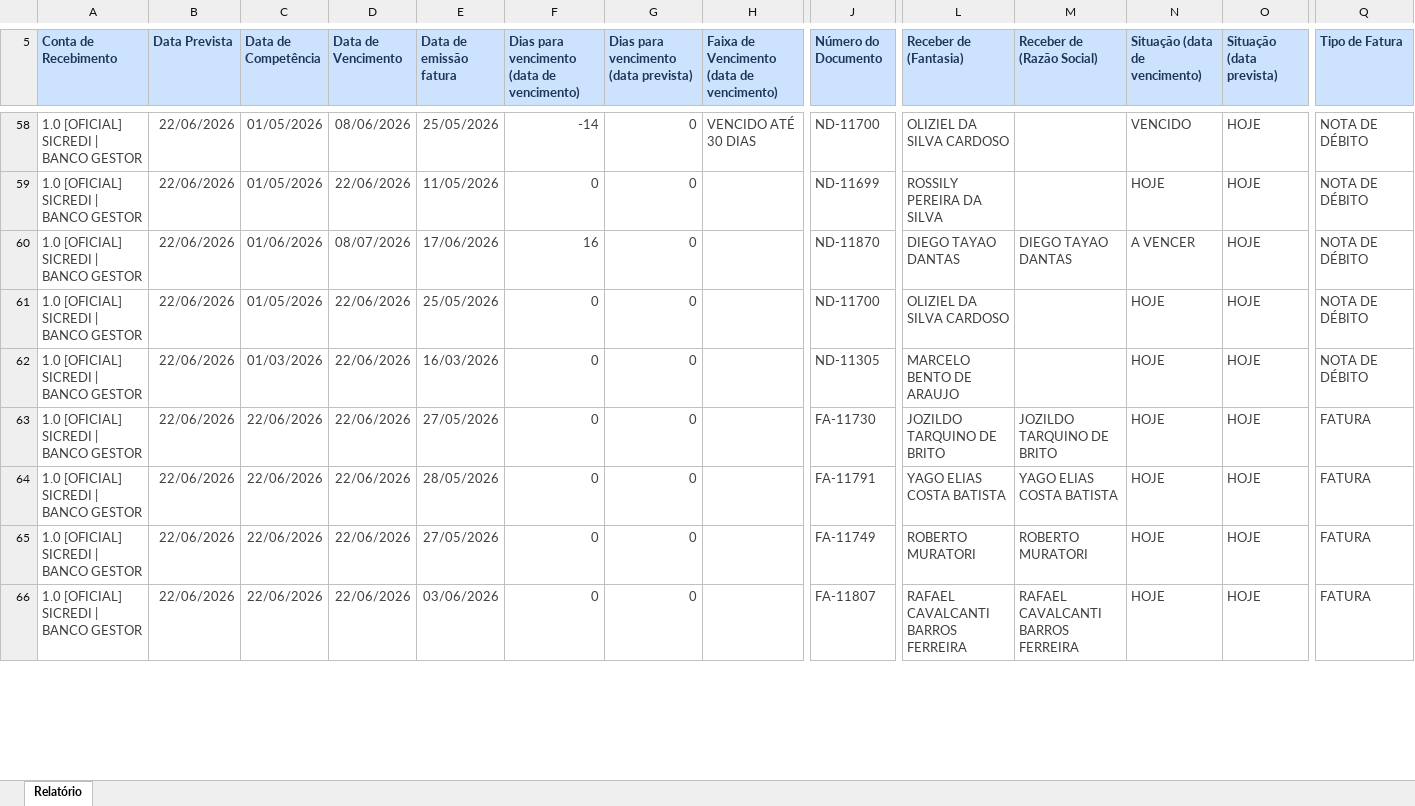
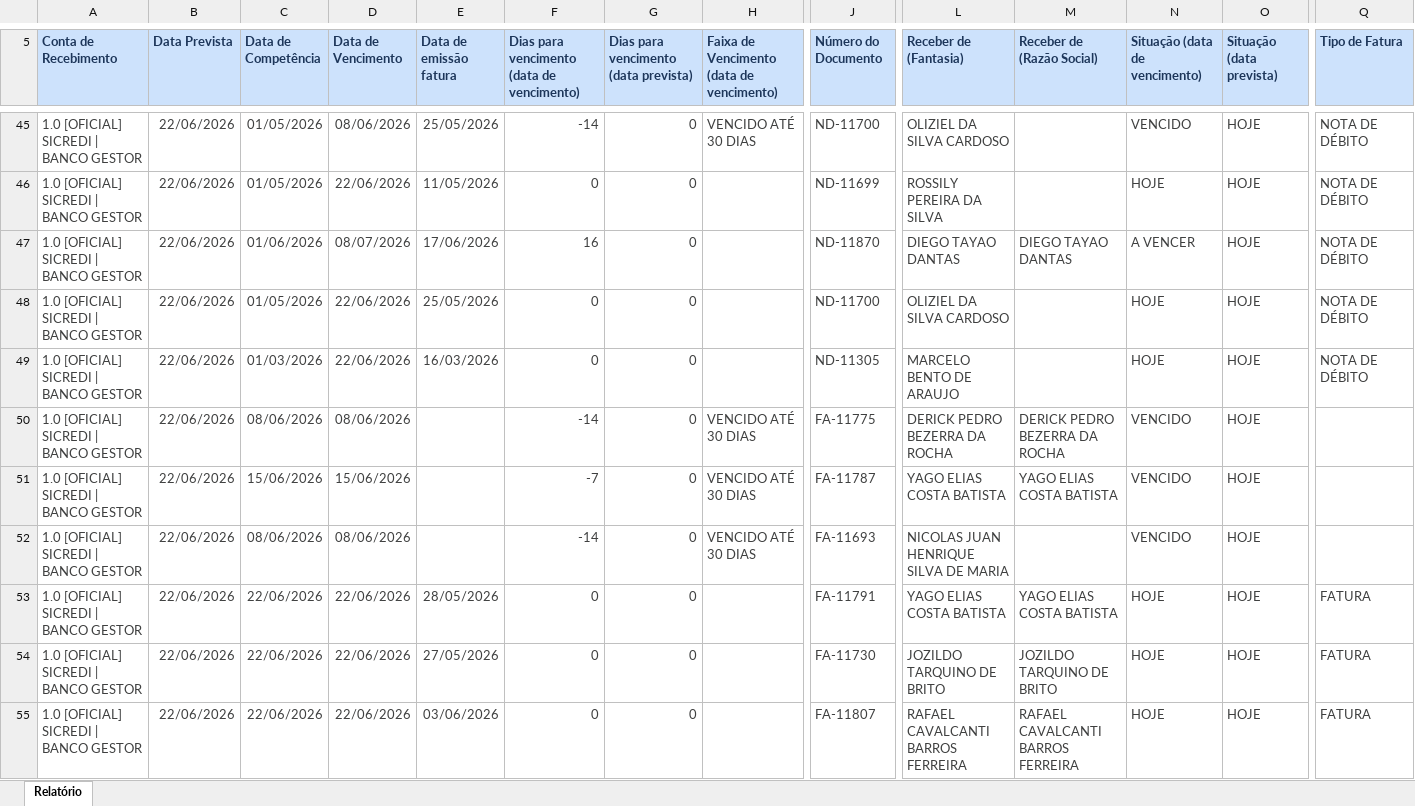
Before and after one commit to lopesjoel/Dashboard-Ativuz, an Excel workbook: planilhas/CONTAS-A-RECEBER.xlsx, sheet Relatório, drawn as a sheet; only a part is shown, gaps mark what is left out; values as stored, in another font and other column widths than the file's, no borders; removed rows and columns are numbered as before the commit, all else as after; rows hold the shown columns only; the diff covers the shown part only; the diff names each change by its address in the sheet, - before the commit and + after, or states it on an @@ line.

```diff
--- a/planilhas/CONTAS-A-RECEBER.xlsx (sheet Relatório)
+++ b/planilhas/CONTAS-A-RECEBER.xlsx (sheet Relatório)
+row 50: 1.0 [OFICIAL] SICREDI | BANCO GESTOR | 22/06/2026 | 08/06/2026 | 08/06/2026 |  | -14 | 0 | VENCIDO ATÉ 30 DIAS | FA-11775 | DERICK PEDRO BEZERRA DA ROCHA | DERICK PEDRO BEZERRA DA ROCHA | VENCIDO | HOJE
+row 51: 1.0 [OFICIAL] SICREDI | BANCO GESTOR | 22/06/2026 | 15/06/2026 | 15/06/2026 |  | -7 | 0 | VENCIDO ATÉ 30 DIAS | FA-11787 | YAGO ELIAS COSTA BATISTA | YAGO ELIAS COSTA BATISTA | VENCIDO | HOJE
+row 52: 1.0 [OFICIAL] SICREDI | BANCO GESTOR | 22/06/2026 | 08/06/2026 | 08/06/2026 |  | -14 | 0 | VENCIDO ATÉ 30 DIAS | FA-11693 | NICOLAS JUAN HENRIQUE SILVA DE MARIA |  | VENCIDO | HOJE
@@ row 64 moved to row 53: 1.0 [OFICIAL] SICREDI | BANCO GESTOR @@
-row 65: 1.0 [OFICIAL] SICREDI | BANCO GESTOR | 22/06/2026 | 22/06/2026 | 22/06/2026 | 27/05/2026 | 0 | 0 |  | FA-11749 | ROBERTO MURATORI | ROBERTO MURATORI | HOJE | HOJE | FATURA
```
Also changed, not shown: 16 removed rows, 15 moved rows and 22 edited cells elsewhere in this sheet.
